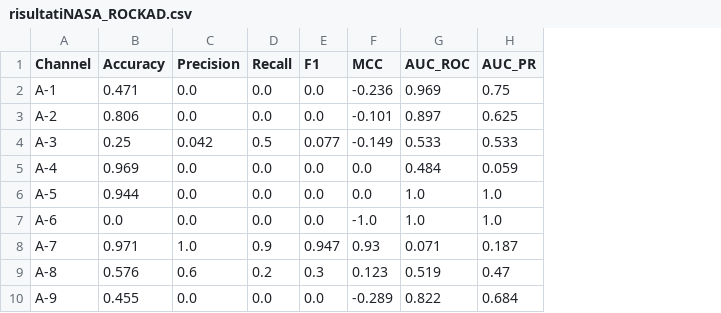
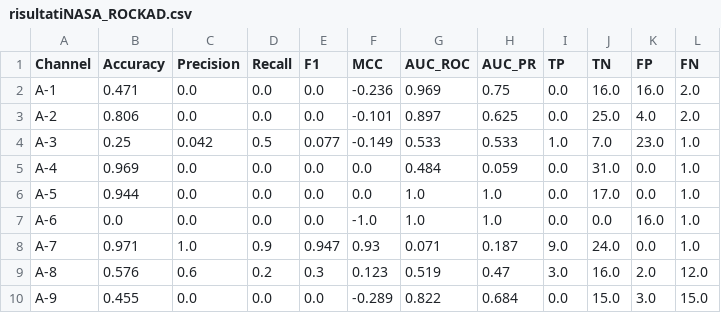
Before and after one commit to FRANCESCOFIASCHI1/SyncTesi, a CSV file: risultatiNASA_ROCKAD.csv, drawn as a sheet; only a part is shown; the diff names each change by its address in the sheet, - before the commit and + after, or states it on an @@ line.

Commit message:
fix: ROCKET e ROCKAD su NASA

```diff
--- a/risultatiNASA_ROCKAD.csv
+++ b/risultatiNASA_ROCKAD.csv
+column I (TP), rows 2-10: 0.0 | 0.0 | 1.0 | 0.0 | 0.0 | 0.0 | 9.0 | 3.0 | 0.0
+column J (TN), rows 2-10: 16.0 | 25.0 | 7.0 | 31.0 | 17.0 | 0.0 | 24.0 | 16.0 | 15.0
+column K (FP), rows 2-10: 16.0 | 4.0 | 23.0 | 0.0 | 0.0 | 16.0 | 0.0 | 2.0 | 3.0
+column L (FN), rows 2-10: 2.0 | 2.0 | 1.0 | 1.0 | 1.0 | 1.0 | 1.0 | 12.0 | 15.0
```
Also changed, not shown: 4 other files.
